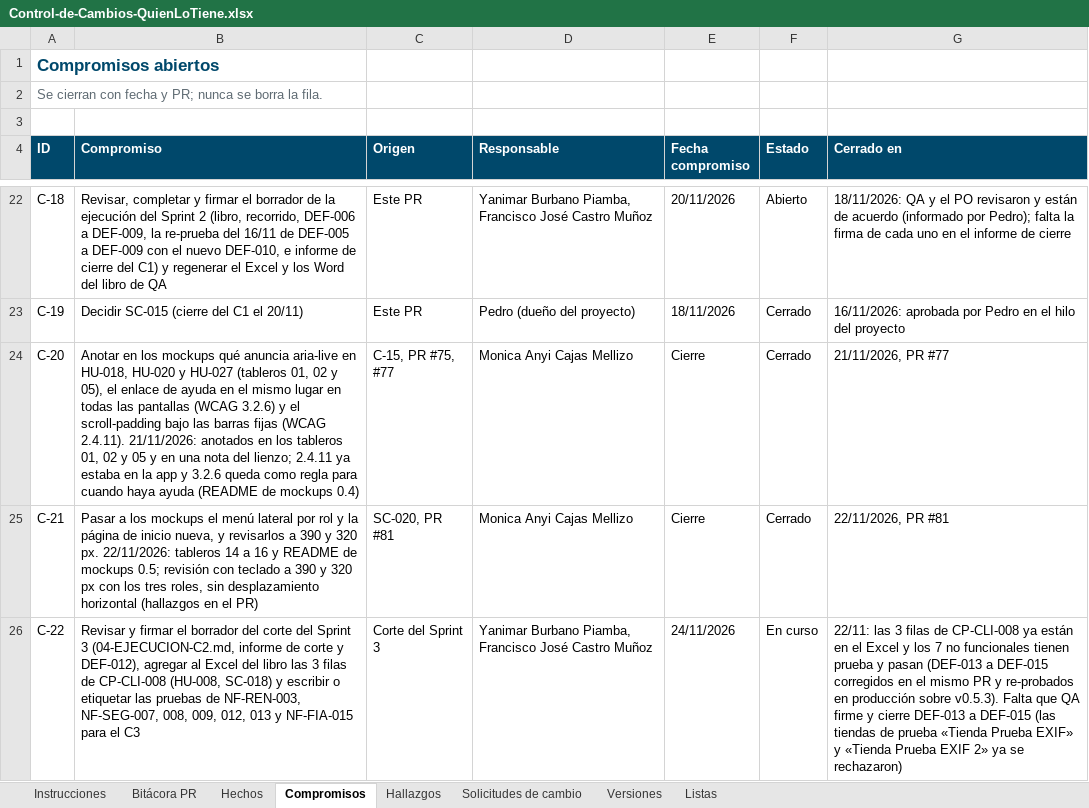
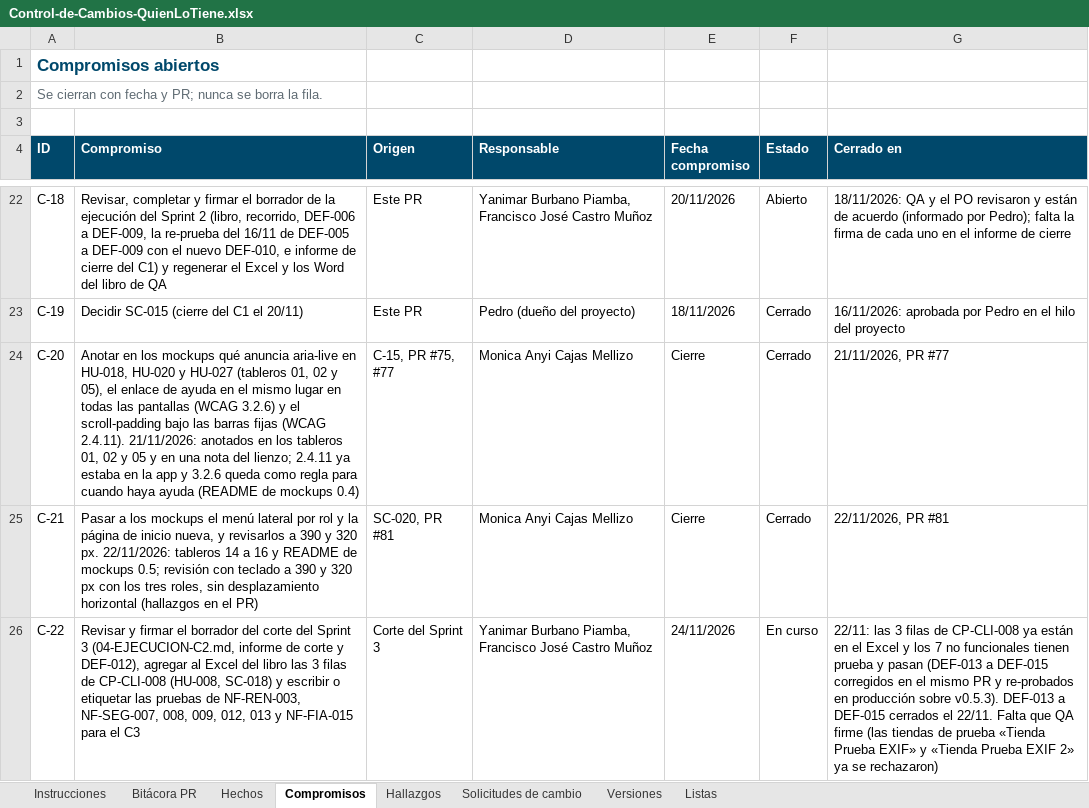
Before and after one commit to Daniel0442123/QuienLoTiene, an Excel workbook: docs/gestion/entregables/Control-de-Cambios-QuienLoTiene.xlsx, sheet Compromisos, drawn as a sheet; only a part is shown, gaps mark what is left out; values as stored, in another font and other column widths than the file's, no borders; the diff names each change by its address in the sheet, - before the commit and + after, or states it on an @@ line.

```diff
--- a/docs/gestion/entregables/Control-de-Cambios-QuienLoTiene.xlsx (sheet Compromisos)
+++ b/docs/gestion/entregables/Control-de-Cambios-QuienLoTiene.xlsx (sheet Compromisos)
-G26 (Cerrado en): …sobre v0.5.3). Falta que QA firme y cierre DEF-013 a DEF-015 (las tiendas…
+G26 (Cerrado en): …sobre v0.5.3). DEF-013 a DEF-015 cerrados el 22/11. Falta que QA firme (las tiendas…
```
Also changed, not shown: sheet Hechos, sheet Instrucciones, docs/pruebas/entregables/Libro-Control-QA-QuienLoTiene-v1.0.xlsx, 6 other files.
